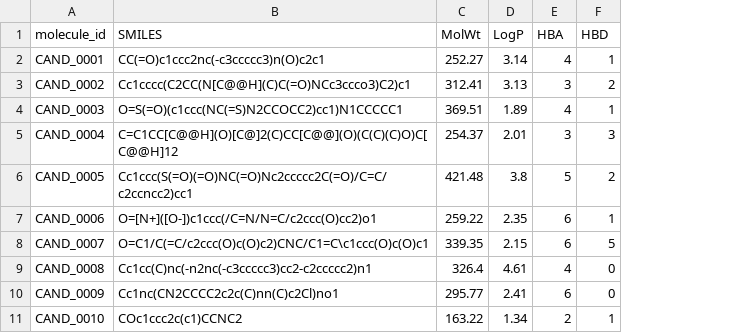
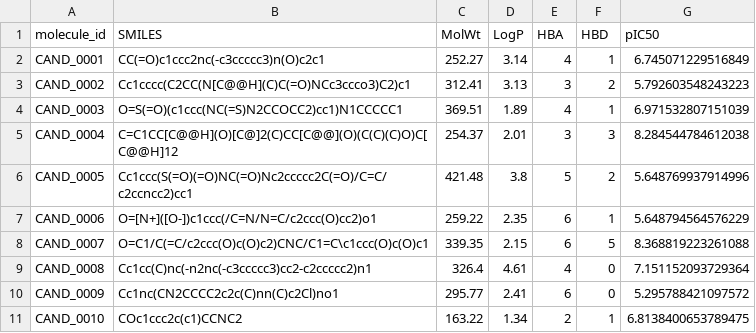
Before and after one commit to clasper0/sysusky_ai4s, a CSV file: data/candidate.csv, drawn as a sheet; only a part is shown; the diff names each change by its address in the sheet, - before the commit and + after, or states it on an @@ line.

```diff
--- a/data/candidate.csv
+++ b/data/candidate.csv
+column G (pIC50), rows 2-11: 6.745071229516849 | 5.792603548243223 | 6.971532807151039 | 8.284544784612038 | 5.648769937914996 | 5.648794564576229 | 8.368819223261088 | 7.151152093729364 | 5.295788421097572 | 6.8138400653789475
```
Also changed, not shown: 2 other files.
